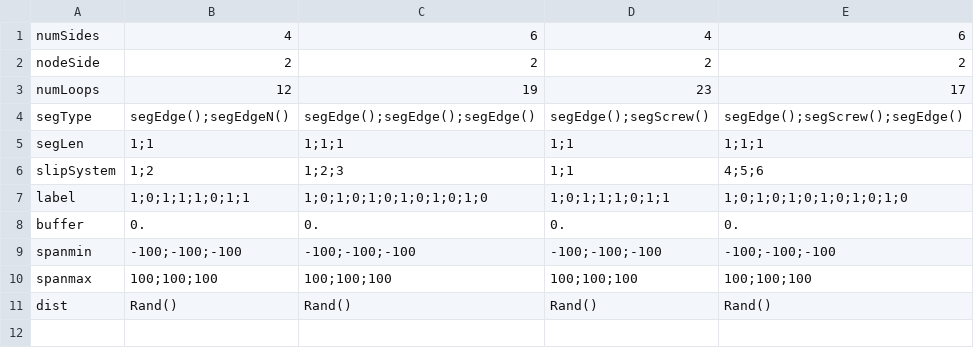
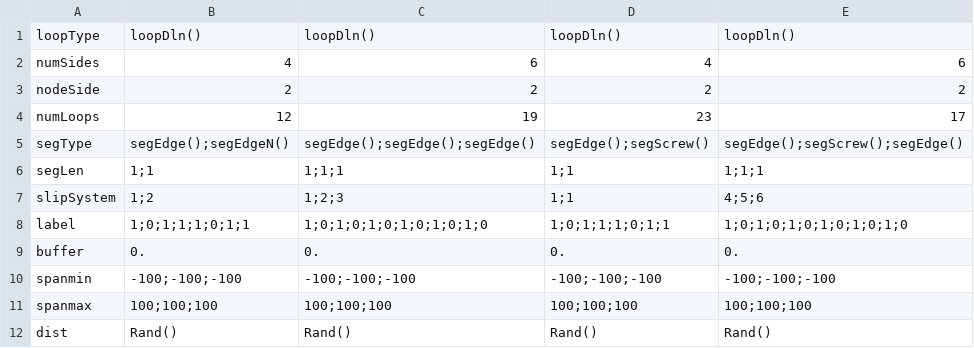
Before and after one commit to dcelisgarza/DDD.jl, a CSV file: inputs/dln/sampleDlnRand.csv, drawn as a sheet; the diff names each change by its address in the sheet, - before the commit and + after, or states it on an @@ line.

Commit message:
Adding dislocation loop type.

```diff
--- a/inputs/dln/sampleDlnRand.csv
+++ b/inputs/dln/sampleDlnRand.csv
+row 1: loopType | loopDln() | loopDln() | loopDln() | loopDln()
```
Also changed, not shown: 5 other files.
